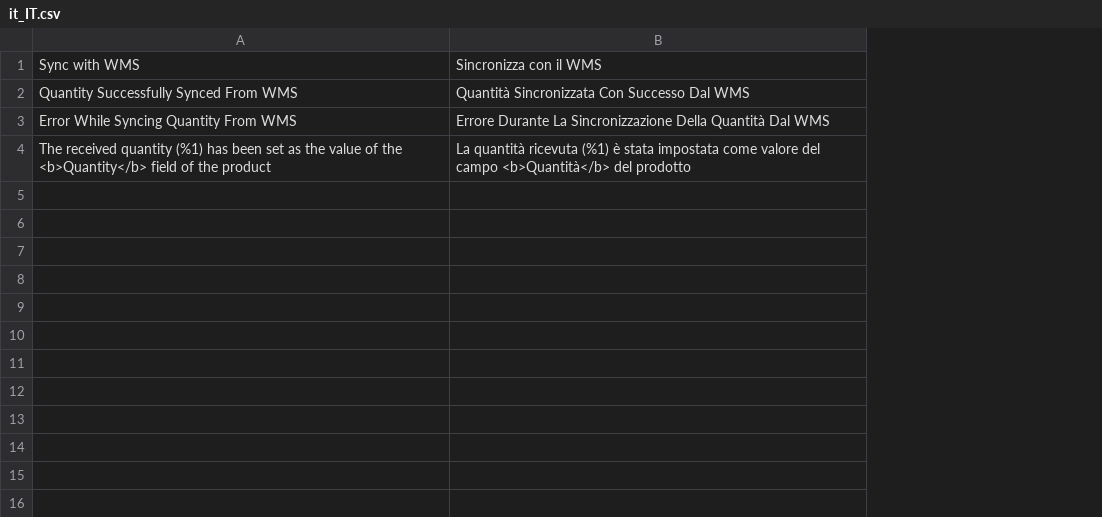
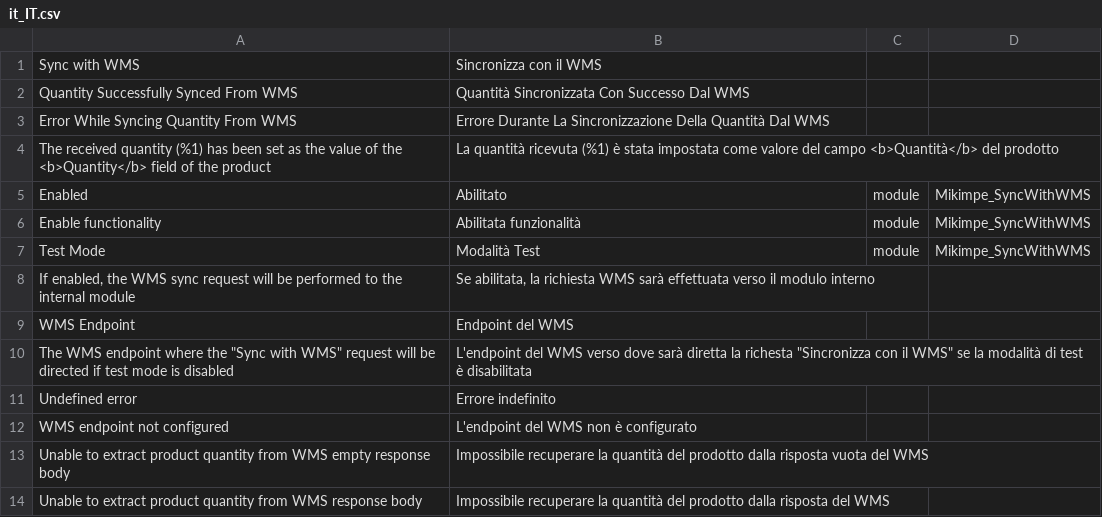
Before and after one commit to mikimpe/SyncWithWMS, a CSV file: i18n/it_IT.csv, drawn as a sheet; the diff names each change by its address in the sheet, - before the commit and + after, or states it on an @@ line.

Commit message:
add missing it translations

```diff
--- a/i18n/it_IT.csv
+++ b/i18n/it_IT.csv
+column C, empty
+column D, empty
+row 5: Enabled | Abilitato | module | Mikimpe_SyncWithWMS
+row 6: Enable functionality | Abilitata funzionalità | module | Mikimpe_SyncWithWMS
+row 7: Test Mode | Modalità Test | module | Mikimpe_SyncWithWMS
+row 8: If enabled, the WMS sync request will be performed to the internal module | Se abilitata, la richiesta WMS sarà effettuata verso il modulo interno
+row 9: WMS Endpoint | Endpoint del WMS
+row 10: The WMS endpoint where the "Sync with WMS" request will be directed if test mode is disabled | L'endpoint del WMS verso dove sarà diretta la richesta "Sincronizza con il WMS" se la modalità di test è disabilitata
+row 11: Undefined error | Errore indefinito
+row 12: WMS endpoint not configured | L'endpoint del WMS non è configurato
+row 13: Unable to extract product quantity from WMS empty response body | Impossibile recuperare la quantità del prodotto dalla risposta vuota del WMS
+row 14: Unable to extract product quantity from WMS response body | Impossibile recuperare la quantità del prodotto dalla risposta del WMS
```
